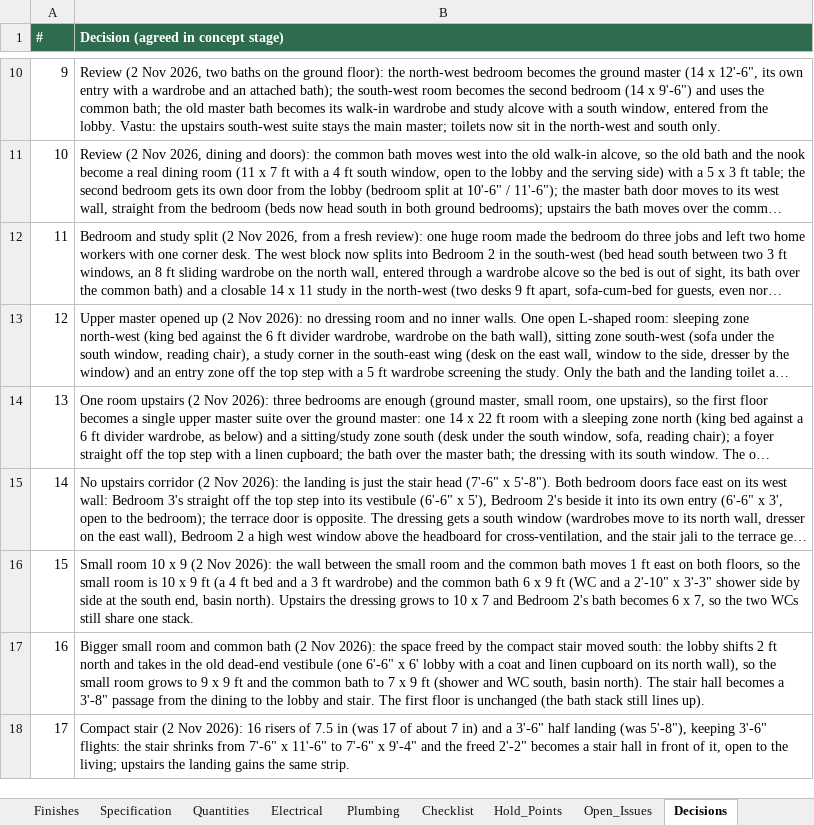
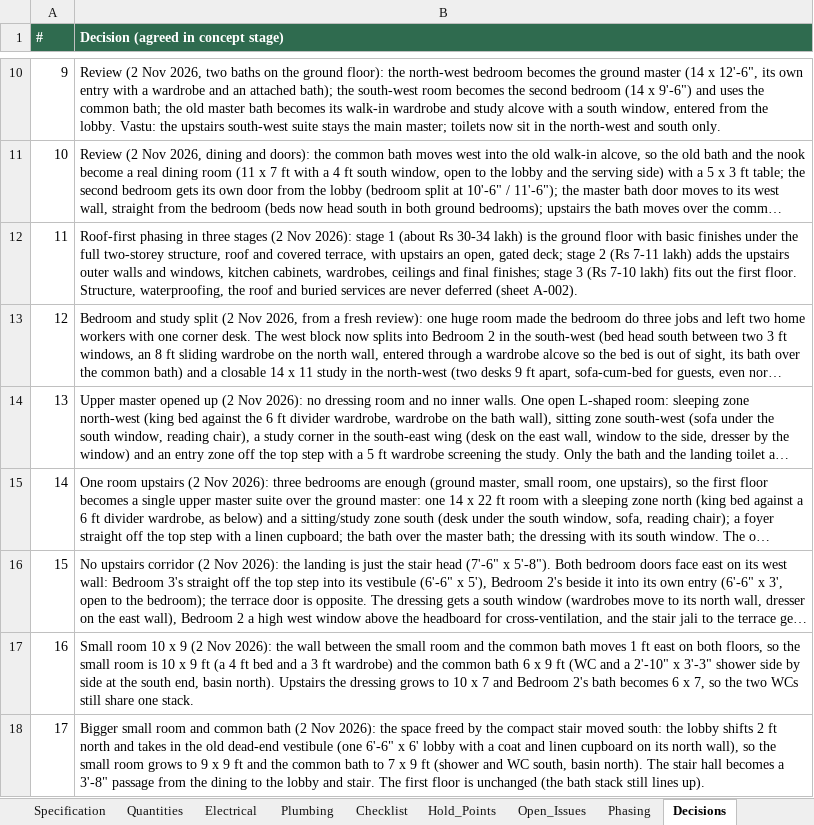
Before and after one commit to tilak-puli/House-plan, an Excel workbook: 03_Schedules/KH-P1_Schedules_RevB.xlsx, sheet Decisions, drawn as a sheet; only a part is shown, gaps mark what is left out; the shorter side is filled out with more unchanged rows; long unchanged cells end in …; values as stored, in another font and other column widths than the file's, no borders; addresses are those after the commit; the diff names each change by its address in the sheet, - before the commit and + after, or states it on an @@ line.

```diff
--- a/03_Schedules/KH-P1_Schedules_RevB.xlsx (sheet Decisions)
+++ b/03_Schedules/KH-P1_Schedules_RevB.xlsx (sheet Decisions)
+sheet tab: Phasing
+row 12: 11 | Roof-first phasing in three stages (2 Nov 2026): stage 1 (about Rs 30-34 lakh) is the ground floor with basic finishes under the full two-storey structure, roof and covered terrace, with upstairs an open, gated deck; stage 2 (Rs 7-11 lakh) adds the upstairs outer walls and windows, kitchen cabinets, wardrobes, ceilings and final finishes; stage 3 (Rs 7-10 lakh) fits out the first floor. Structure, waterproofing, the roof and buried services are never deferred (sheet A-002).
@@ column A (#) renumbered from row 13 down @@
```
Also changed, not shown: 9 other files.
